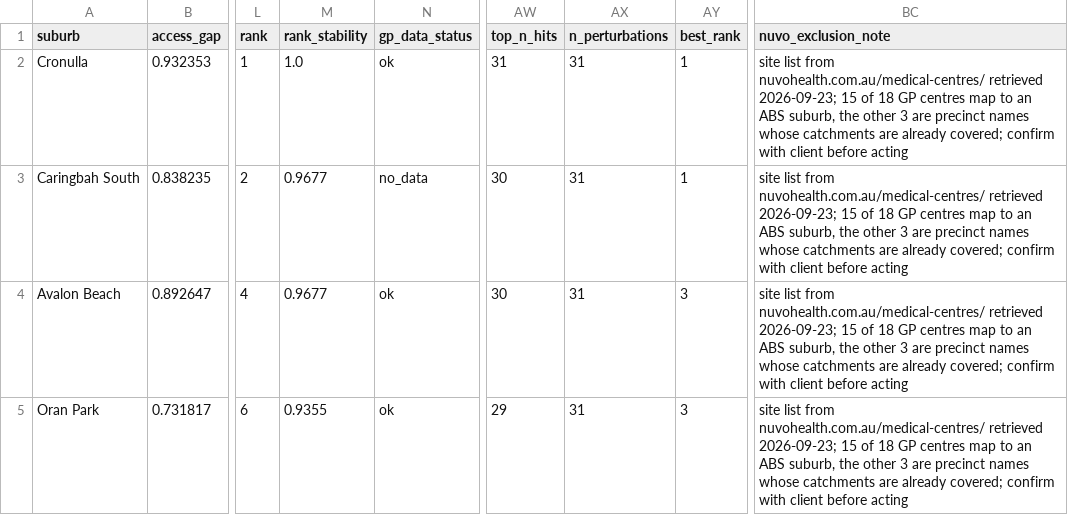
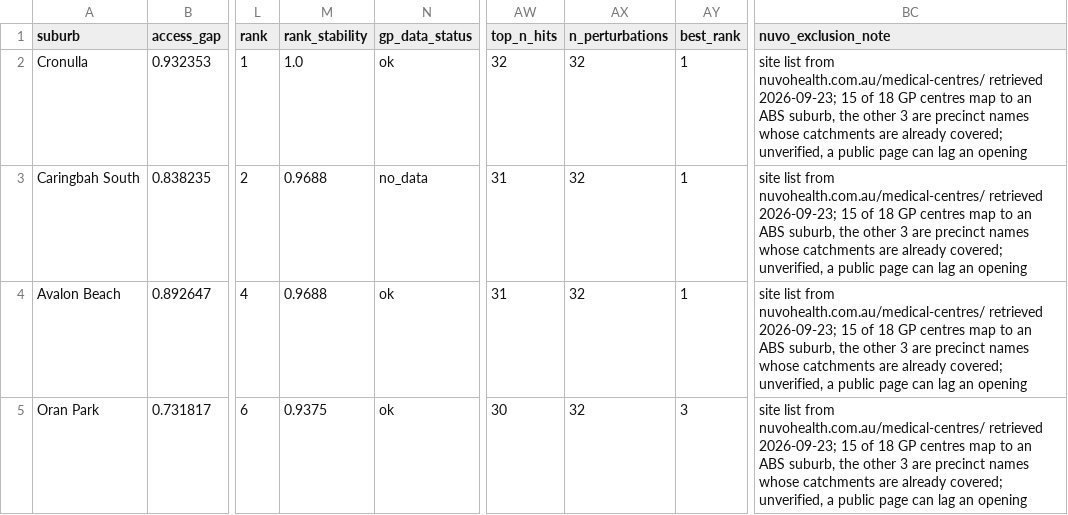
Before and after one commit to evelynlieu1/gp-clinic-site-selection-sydney, a CSV file: eda/final_shortlist_v2.csv, drawn as a sheet; only a part is shown, gaps mark what is left out; the diff names each change by its address in the sheet, - before the commit and + after, or states it on an @@ line.

Commit message:
Add 3SFCA as a sensitivity family: rank 1 is not formulation-independent
The sweep had 31 runs and every one varied a PARAMETER. None varied the MODEL.
So the single largest modelling choice in the project - the floating catchment
formulation itself - had never been tested.

The shipped step 1 is 2SFCA: a suburb contributes its whole population to every
practice it can reach, counting demand once per overlapping catchment. 3SFCA
(Wan, Zou and Sternberg 2012) inserts a selection weight G_kj = W(d_kj) /
sum_m W(d_km) so a suburb splits across reachable practices by proximity. 3SFCA
is the stricter formulation - it removes a double-count 2SFCA genuinely has.

MEASURED, and it changes the winner:
  Avalon Beach     4 -> 1
  Glenmore Park    7 -> 2
  Cronulla         1 -> 3
  Caringbah South  2 -> 8
Eight of ten top-10 members are common to both. Warriewood and Spring Farm
enter, Collaroy and Heathcote leave. Access correlates at Spearman 0.838.

What survives: Cronulla stays top 10 under all 32 perturbations including this
one, and is still the only suburb that does. What does not: "Cronulla is rank
1" holds under 2SFCA and not under 3SFCA, so the claim is narrowed to Cronulla,
Avalon Beach and Glenmore Park being the three strongest candidates.

Implementation: accessibility.e2sfca takes method=, defaulting to the shipped
2sfca so nothing changes silently. Supply conservation is asserted under both -
sum(R*pool) equals the reachable practice count either way, which is the check
that this reallocates demand rather than changing how much supply exists. Ten
new doctests. The Inputs surface memo key now includes the method, or a 3SFCA
run would silently reuse a 2SFCA surface.

Outputs regenerated, so the stamped Nuvo note no longer says "confirm with
client" - that had been fixed in source but not in the shipped CSVs.

```diff
--- a/eda/final_shortlist_v2.csv
+++ b/eda/final_shortlist_v2.csv
-AW2 (top_n_hits): 31
+AW2 (top_n_hits): 32
-AX2:AX5 (n_perturbations): 31
+AX2:AX5 (n_perturbations): 32
-BC2:BC5 (nuvo_exclusion_note): …already covered; confirm with client before acting
+BC2:BC5 (nuvo_exclusion_note): …already covered; unverified, a public page can lag an opening
-M3:M4 (rank_stability): 0.9677
+M3:M4 (rank_stability): 0.9688
-AW3:AW4 (top_n_hits): 30
+AW3:AW4 (top_n_hits): 31
-AY4 (best_rank): 3
+AY4 (best_rank): 1
-M5 (rank_stability): 0.9355
+M5 (rank_stability): 0.9375
-AW5 (top_n_hits): 29
+AW5 (top_n_hits): 30
```
Also changed, not shown: 6 other files.
